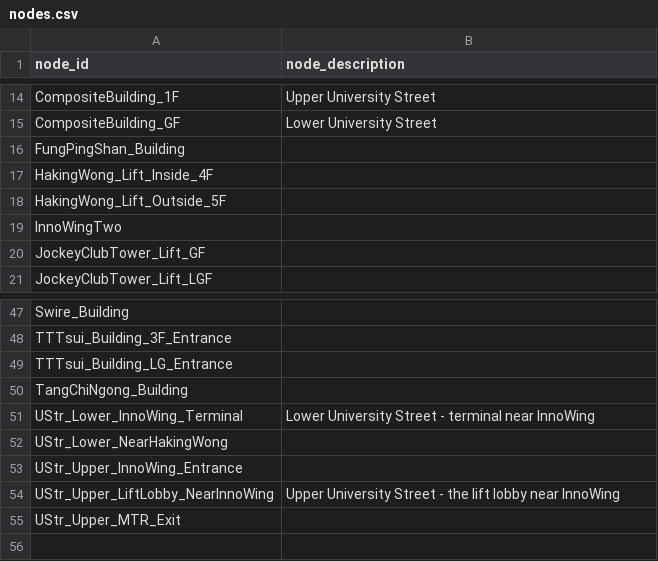
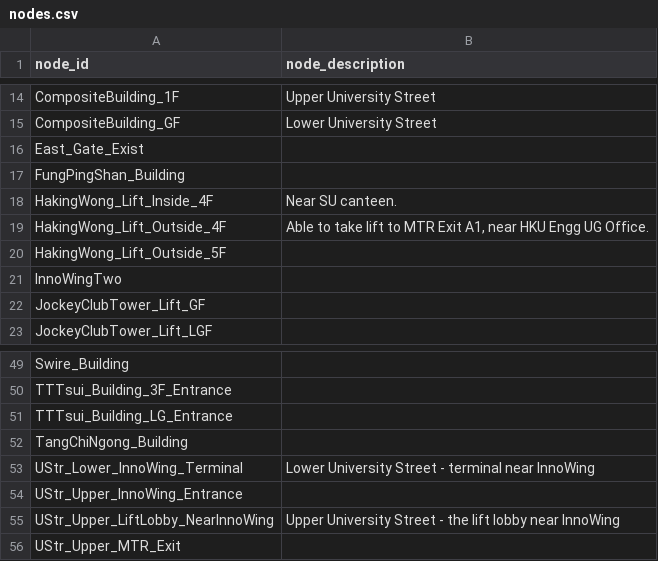
Before and after one commit to pzdmmsd/COMP1110-Project-26Spring, a CSV file: campus_nav/data/nodes.csv, drawn as a sheet; only a part is shown, gaps mark what is left out.

```diff
--- a/campus_nav/data/nodes.csv
+++ b/campus_nav/data/nodes.csv
@@ -15,4 +15,6 @@ CompositeBuilding_1F,Upper University Street
 CompositeBuilding_GF,Lower University Street
+East_Gate_Exist,
 FungPingShan_Building,
-HakingWong_Lift_Inside_4F,
+HakingWong_Lift_Inside_4F,Near SU canteen.
+HakingWong_Lift_Outside_4F,"Able to take lift to MTR Exit A1, near HKU Engg UG Office."
 HakingWong_Lift_Outside_5F,
@@ -51,3 +53,2 @@ TangChiNgong_Building,
 UStr_Lower_InnoWing_Terminal,Lower University Street - terminal near InnoWing
-UStr_Lower_NearHakingWong,
 UStr_Upper_InnoWing_Entrance,
```
Also changed, not shown: campus_nav/data/edges.csv.
